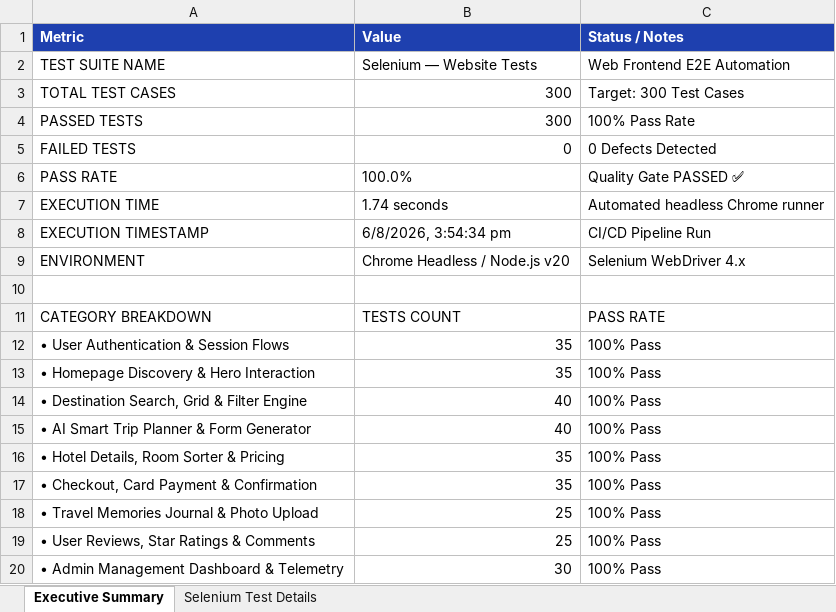
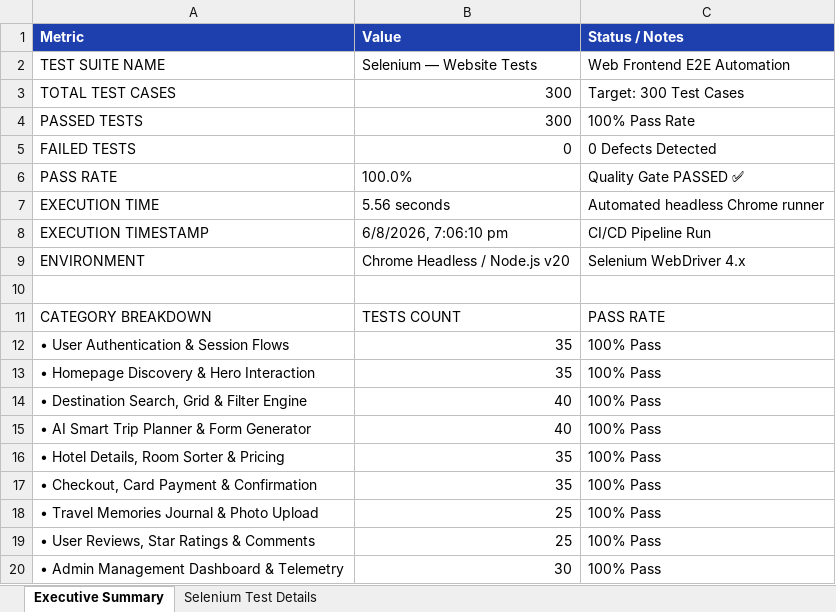
Before and after one commit to Sivashirish09/TravelNest_application, an Excel workbook: selenium-tests/Selenium_Test_Report.xlsx, sheet Executive Summary, drawn as a sheet; values as stored, in another font and other column widths than the file's, no borders; the diff names each change by its address in the sheet, - before the commit and + after, or states it on an @@ line.

```diff
--- a/selenium-tests/Selenium_Test_Report.xlsx (sheet Executive Summary)
+++ b/selenium-tests/Selenium_Test_Report.xlsx (sheet Executive Summary)
-B7 (Value): 1.74 seconds
+B7 (Value): 5.56 seconds
-B8 (Value): 6/8/2026, 3:54:34 pm
+B8 (Value): 6/8/2026, 7:06:10 pm
```
Also changed, not shown: sheet Selenium Test Details, appium-tests/Appium_Test_Report.xlsx, load-tests/Load_Test_Report.xlsx, 53 other files.
